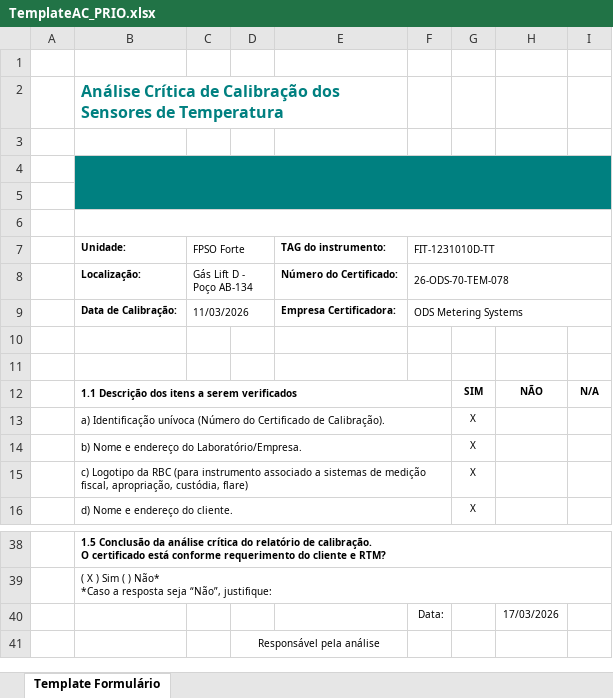
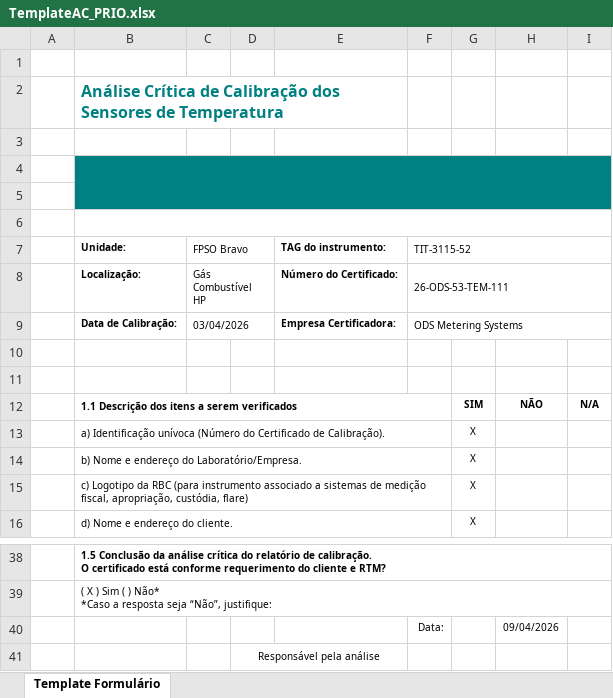
Before and after one commit to 1998-sys/AC-s_app, an Excel workbook: TemplateAC_PRIO.xlsx, sheet Template Formulário, drawn as a sheet; only a part is shown, gaps mark what is left out; values as stored, in another font and other column widths than the file's, no borders; charts and pictures not drawn; the diff names each change by its address in the sheet, - before the commit and + after, or states it on an @@ line.

```diff
--- a/TemplateAC_PRIO.xlsx (sheet Template Formulário)
+++ b/TemplateAC_PRIO.xlsx (sheet Template Formulário)
-C7: FPSO Forte
+C7: FPSO Bravo
-F7: FIT-1231010D-TT
+F7: TIT-3115-52
-C8 (FPSO Bravo): Gás Lift D - Poço AB-134
+C8 (FPSO Bravo): Gás Combustível HP
-F8 (TIT-3115-52): 26-ODS-70-TEM-078
+F8 (TIT-3115-52): 26-ODS-53-TEM-111
-C9 (FPSO Bravo): 11/03/2026
+C9 (FPSO Bravo): 03/04/2026
-H40: 17/03/2026
+H40: 09/04/2026
```
Also changed, not shown: TemplateAC_ORIGEM.xlsx, 2 other files.
